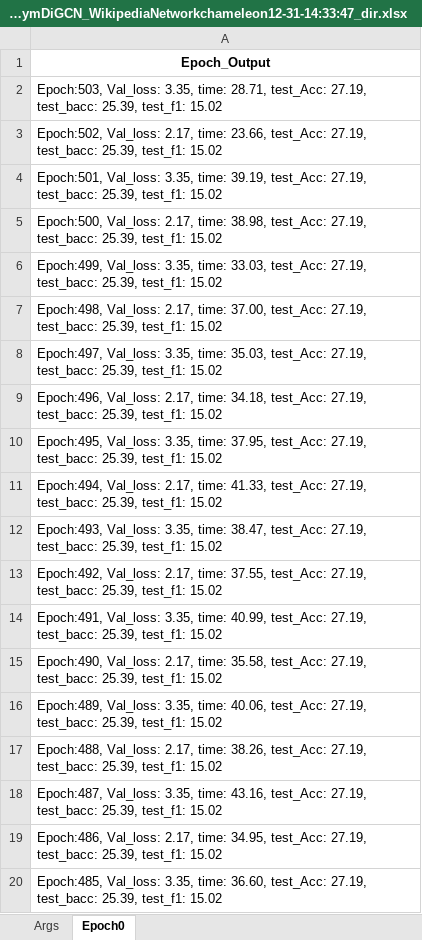
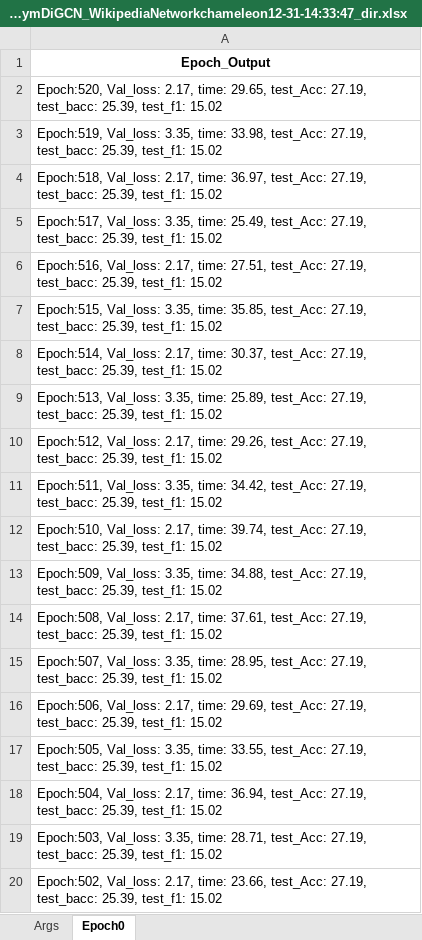
Before and after one commit to Qin87/magnetMain, an Excel workbook: FalseAug_SymDiGCN_WikipediaNetworkchameleon12-31-14:33:47_dir.xlsx, sheet Epoch0, drawn as a sheet; only a part is shown; the shorter side is filled out with more unchanged rows; values as stored, in another font and other column widths than the file's, no borders; the diff names each change by its address in the sheet, - before the commit and + after, or states it on an @@ line.

```diff
--- a/FalseAug_SymDiGCN_WikipediaNetworkchameleon12-31-14:33:47_dir.xlsx (sheet Epoch0)
+++ b/FalseAug_SymDiGCN_WikipediaNetworkchameleon12-31-14:33:47_dir.xlsx (sheet Epoch0)
+row 2: Epoch:520, Val_loss: 2.17, time: 29.65, test_Acc: 27.19, test_bacc: 25.39, test_f1: 15.02
+row 3: Epoch:519, Val_loss: 3.35, time: 33.98, test_Acc: 27.19, test_bacc: 25.39, test_f1: 15.02
+row 4: Epoch:518, Val_loss: 2.17, time: 36.97, test_Acc: 27.19, test_bacc: 25.39, test_f1: 15.02
+row 5: Epoch:517, Val_loss: 3.35, time: 25.49, test_Acc: 27.19, test_bacc: 25.39, test_f1: 15.02
+row 6: Epoch:516, Val_loss: 2.17, time: 27.51, test_Acc: 27.19, test_bacc: 25.39, test_f1: 15.02
+row 7: Epoch:515, Val_loss: 3.35, time: 35.85, test_Acc: 27.19, test_bacc: 25.39, test_f1: 15.02
+row 8: Epoch:514, Val_loss: 2.17, time: 30.37, test_Acc: 27.19, test_bacc: 25.39, test_f1: 15.02
+row 9: Epoch:513, Val_loss: 3.35, time: 25.89, test_Acc: 27.19, test_bacc: 25.39, test_f1: 15.02
+row 10: Epoch:512, Val_loss: 2.17, time: 29.26, test_Acc: 27.19, test_bacc: 25.39, test_f1: 15.02
+row 11: Epoch:511, Val_loss: 3.35, time: 34.42, test_Acc: 27.19, test_bacc: 25.39, test_f1: 15.02
+row 12: Epoch:510, Val_loss: 2.17, time: 39.74, test_Acc: 27.19, test_bacc: 25.39, test_f1: 15.02
+row 13: Epoch:509, Val_loss: 3.35, time: 34.88, test_Acc: 27.19, test_bacc: 25.39, test_f1: 15.02
+row 14: Epoch:508, Val_loss: 2.17, time: 37.61, test_Acc: 27.19, test_bacc: 25.39, test_f1: 15.02
+row 15: Epoch:507, Val_loss: 3.35, time: 28.95, test_Acc: 27.19, test_bacc: 25.39, test_f1: 15.02
+row 16: Epoch:506, Val_loss: 2.17, time: 29.69, test_Acc: 27.19, test_bacc: 25.39, test_f1: 15.02
+row 17: Epoch:505, Val_loss: 3.35, time: 33.55, test_Acc: 27.19, test_bacc: 25.39, test_f1: 15.02
+row 18: Epoch:504, Val_loss: 2.17, time: 36.94, test_Acc: 27.19, test_bacc: 25.39, test_f1: 15.02
```
Also changed, not shown: TrueAug_APPNP_WikipediaNetworkchameleon12-31-13:37:01_dir.xlsx, TrueAug_Cheb_WikipediaNetworkchameleon12-31-15:20:16_dir.xlsx, 7 other files.
